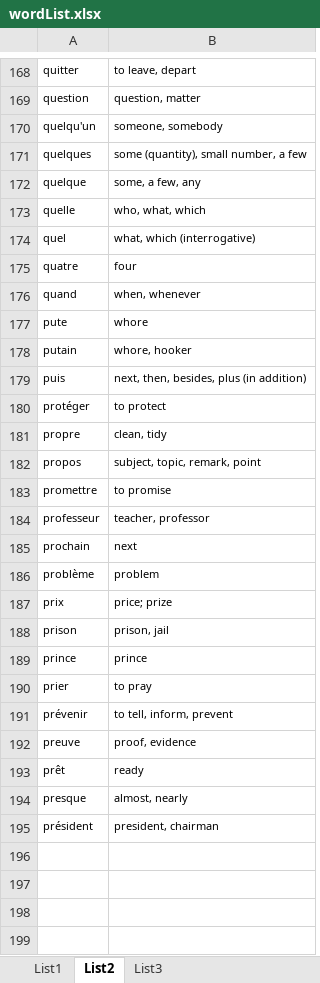
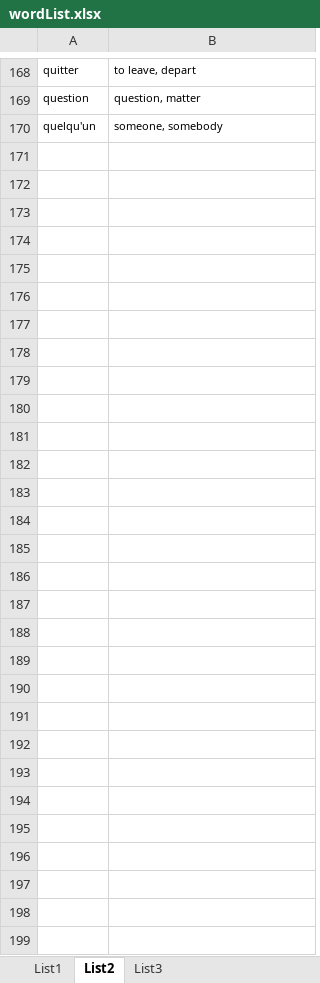
Before and after one commit to hackerdem/Wordpower, an Excel workbook: wordList.xlsx, sheet List2, drawn as a sheet; only a part is shown, gaps mark what is left out; values as stored, in another font and other column widths than the file's, no borders; the diff names each change by its address in the sheet, - before the commit and + after, or states it on an @@ line.

```diff
--- a/wordList.xlsx (sheet List2)
+++ b/wordList.xlsx (sheet List2)
-row 171: quelques | some (quantity), small number, a few
+row 171: (empty)
-row 172: quelque | some, a few, any
+row 172: (empty)
-row 173: quelle | who, what, which
+row 173: (empty)
-row 174: quel | what, which (interrogative)
+row 174: (empty)
-row 175: quatre | four
+row 175: (empty)
-row 176: quand | when, whenever
+row 176: (empty)
-row 177: pute | whore
+row 177: (empty)
-row 178: putain | whore, hooker
+row 178: (empty)
-row 179: puis | next, then, besides, plus (in addition)
+row 179: (empty)
-row 180: protéger | to protect
+row 180: (empty)
-row 181: propre | clean, tidy
+row 181: (empty)
-row 182: propos | subject, topic, remark, point
+row 182: (empty)
-row 183: promettre | to promise
+row 183: (empty)
-row 184: professeur | teacher, professor
+row 184: (empty)
-row 185: prochain | next
+row 185: (empty)
-row 186: problème | problem
+row 186: (empty)
-row 187: prix | price; prize
+row 187: (empty)
-row 188: prison | prison, jail
+row 188: (empty)
-row 189: prince | prince
+row 189: (empty)
-row 190: prier | to pray
+row 190: (empty)
-row 191: prévenir | to tell, inform, prevent
+row 191: (empty)
-row 192: preuve | proof, evidence
+row 192: (empty)
-row 193: prêt | ready
+row 193: (empty)
-row 194: presque | almost, nearly
+row 194: (empty)
-row 195: président | president, chairman
+row 195: (empty)
```
Also changed, not shown: sheet List1, sheet List3, 2 other files.
